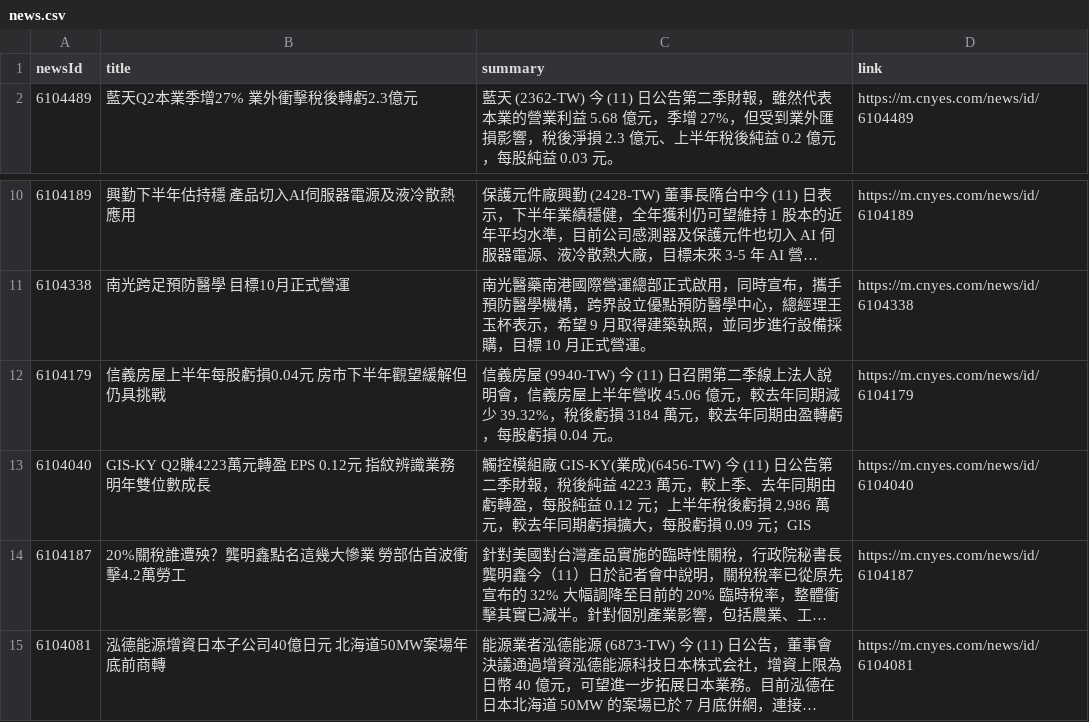
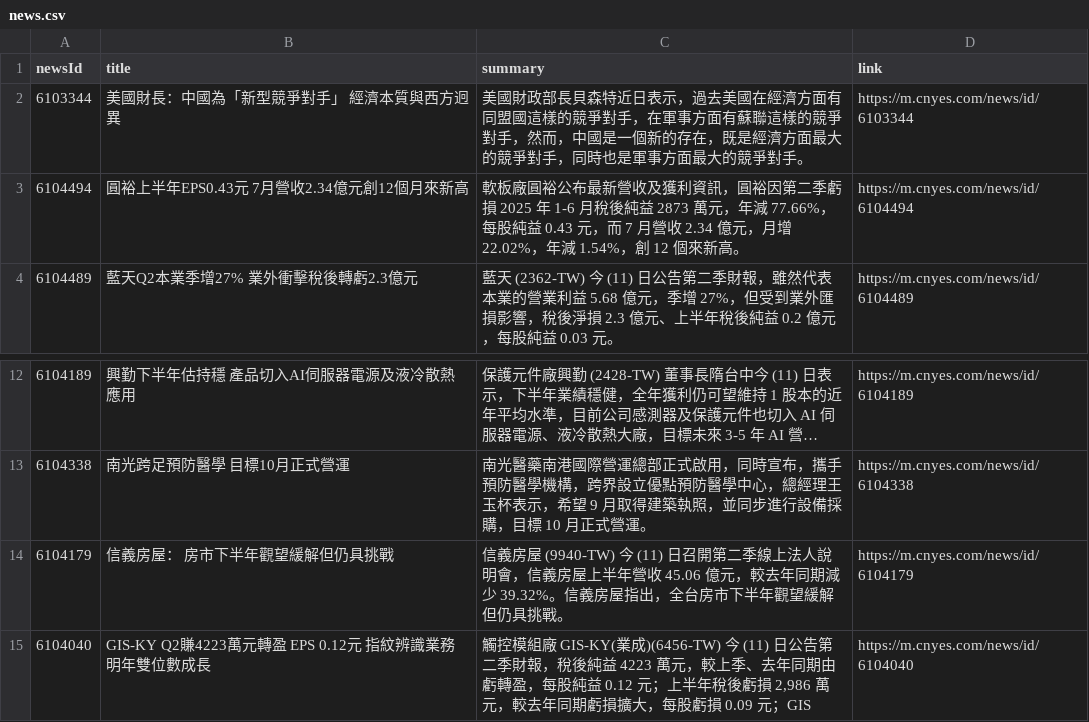
Before and after one commit to MaxDong168/test_github_actions, a CSV file: news.csv, drawn as a sheet; only a part is shown, gaps mark what is left out; the shorter side is filled out with more unchanged rows; long unchanged cells end in ….

Commit message:
更新鉅亨網新聞

```diff
--- a/news.csv
+++ b/news.csv
@@ -1,2 +1,4 @@
 newsId,title,summary,link
+6103344,美國財長：中國為「新型競爭對手」 經濟本質與西方迥異,美國財政部長貝森特近日表示，過去美國在經濟方面有同盟國這樣的競爭對手，在軍事方面有蘇聯這樣的競爭對手，然而，中國是一個新的存在，既是經濟方面最大的競爭對手，同時也是軍事方面最大的競爭對手。,https://m.cnyes.com/news/id/6103344
+6104494,圓裕上半年EPS0.43元 7月營收2.34億元創12個月來新高,軟板廠圓裕公布最新營收及獲利資訊，圓裕因第二季虧損 2025 年 1-6 月稅後純益 2873 萬元，年減 77.66%，每股純益 0.43 元，而 7 月營收 2.34 億元，月增 22.02%，年減 1.54%，創 12 個來新高。,https://m.cnyes.com/news/id/6104494
 6104489,藍天Q2本業季增27% 業外衝擊稅後轉虧2.3億元,藍天 (2362-TW) 今 (11) 日公告第二季財報，雖然代表本業的營業利益 5.68 億元，季增 27%，但受到業外匯損影響，稅後淨損 2.3 億元、上半年稅後純益 0.2 億元，每股純益 0.03 元。,https://m.cnyes.com/news/id/6104489
@@ -11,3 +13,3 @@
 6104338,南光跨足預防醫學 目標10月正式營運,南光醫藥南港國際營運總部正式啟用，同時宣布，攜手預防醫學機構，跨界設立優點預防醫學中心，總經理王玉杯表示，希望 9 月取得建築執照，並同步進行設備採購，目標 10 月正式營運。,https://m.cnyes.com/news/id/6104338
-6104179,信義房屋上半年每股虧損0.04元  房市下半年觀望緩解但仍具挑戰,信義房屋 (9940-TW) 今 (11) 日召開第二季線上法人說明會，信義房屋上半年營收 45.06 億元，較去年同期減少 39.32%，稅後虧損 3184 萬元，較去年同期由盈轉虧，每股虧損 0.04 元。,https://m.cnyes.com/news/id/6104179
+6104179,信義房屋： 房市下半年觀望緩解但仍具挑戰,信義房屋 (9940-TW) 今 (11) 日召開第二季線上法人說明會，信義房屋上半年營收 45.06 億元，較去年同期減少 39.32%。信義房屋指出，全台房市下半年觀望緩解但仍具挑戰。,https://m.cnyes.com/news/id/6104179
 6104040,GIS-KY Q2賺4223萬元轉盈 EPS 0.12元 指紋辨識業務明年雙位數成長,"觸控模組廠 GIS-KY(業成)(6456-TW) 今 (11) 日公告第二季財報，稅後純益 4223 萬元，較上季、去年同期由虧轉盈，每股純益 0.12 元；上半年稅後虧損 2,986 萬元，較去年同期虧損擴大，每股虧損 0.09 元；GIS",https://m.cnyes.com/news/id/6104040
```
